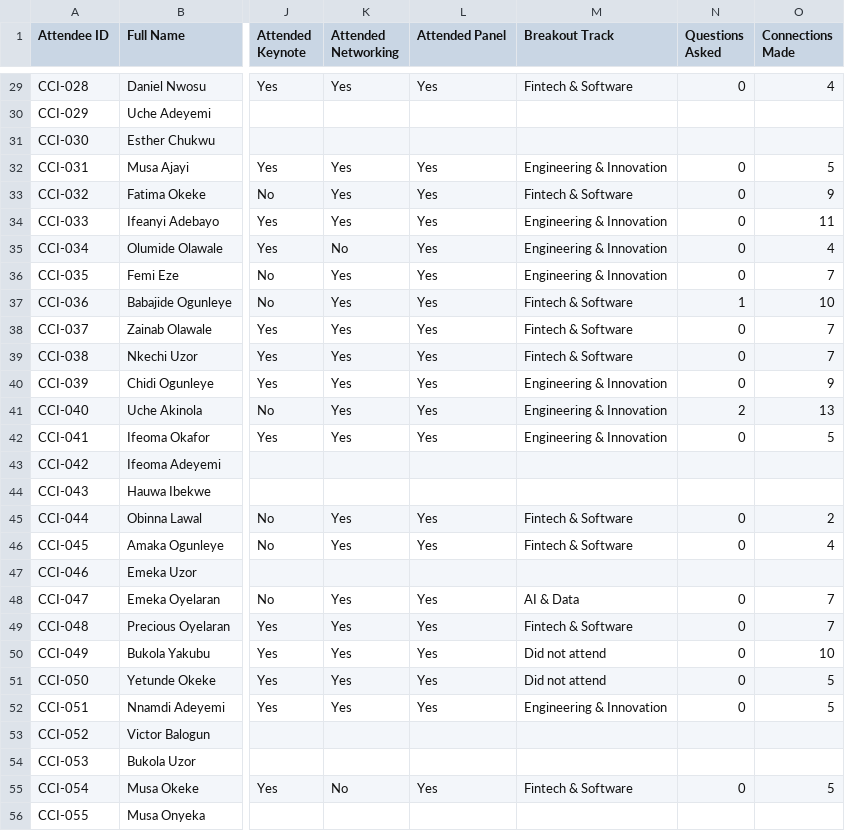
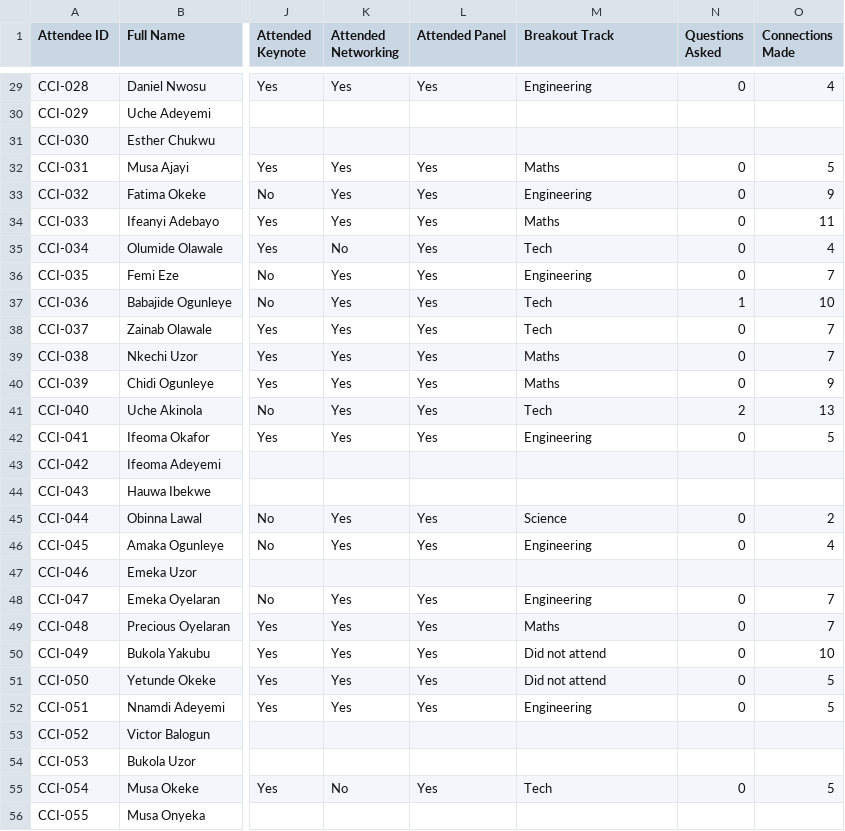
Before and after one commit to youngancient/connectiq, a CSV file: data/cci-stem-connect-2026/attendees.csv, drawn as a sheet; only a part is shown, gaps mark what is left out; the diff covers the shown part only; the diff names each change by its address in the sheet, - before the commit and + after, or states it on an @@ line.

Commit message:
worked on milestone 3: extra data insight on attendee performance

```diff
--- a/data/cci-stem-connect-2026/attendees.csv
+++ b/data/cci-stem-connect-2026/attendees.csv
-M29 (Breakout Track): Fintech & Software
+M29 (Breakout Track): Engineering
-M32 (Breakout Track): Engineering & Innovation
+M32 (Breakout Track): Maths
-M33 (Breakout Track): Fintech & Software
+M33 (Breakout Track): Engineering
-M34 (Breakout Track): Engineering & Innovation
+M34 (Breakout Track): Maths
-M35 (Breakout Track): Engineering & Innovation
+M35 (Breakout Track): Tech
-M36 (Breakout Track): Engineering & Innovation
+M36 (Breakout Track): Engineering
-M37:M38 (Breakout Track): Fintech & Software
+M37:M38 (Breakout Track): Tech
-M39 (Breakout Track): Fintech & Software
+M39 (Breakout Track): Maths
-M40 (Breakout Track): Engineering & Innovation
+M40 (Breakout Track): Maths
-M41 (Breakout Track): Engineering & Innovation
+M41 (Breakout Track): Tech
-M42 (Breakout Track): Engineering & Innovation
+M42 (Breakout Track): Engineering
-M45 (Breakout Track): Fintech & Software
+M45 (Breakout Track): Science
-M46 (Breakout Track): Fintech & Software
+M46 (Breakout Track): Engineering
-M48 (Breakout Track): AI & Data
+M48 (Breakout Track): Engineering
-M49 (Breakout Track): Fintech & Software
+M49 (Breakout Track): Maths
-M52 (Breakout Track): Engineering & Innovation
+M52 (Breakout Track): Engineering
-M55 (Breakout Track): Fintech & Software
+M55 (Breakout Track): Tech
```
Also changed, not shown: 108 edited cells elsewhere in this file, 19 other files.
